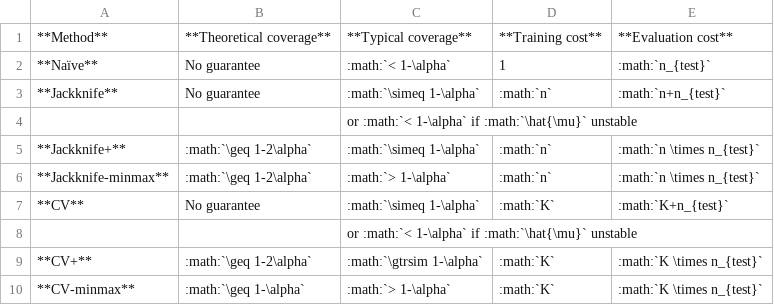
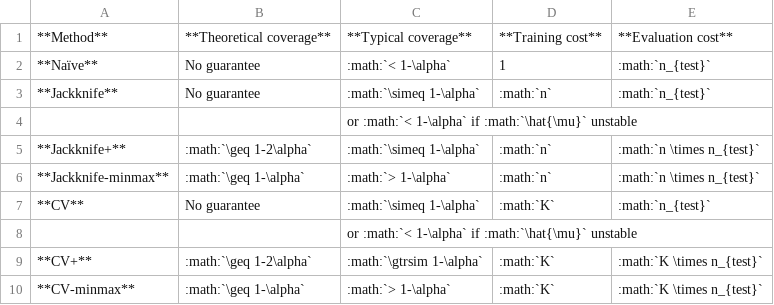
Before and after one commit to scikit-learn-contrib/MAPIE, a CSV file: doc/images/comp-methods.csv, drawn as a sheet.

Commit message:
Last modifications in the summary table.

```diff
--- a/doc/images/comp-methods.csv
+++ b/doc/images/comp-methods.csv
@@ -2,7 +2,7 @@
 **Naïve**,No guarantee,:math:`< 1-\alpha`,1,:math:`n_{test}`
-**Jackknife**,No guarantee,:math:`\simeq 1-\alpha`,:math:`n`,:math:`n+n_{test}`
+**Jackknife**,No guarantee,:math:`\simeq 1-\alpha`,:math:`n`,:math:`n_{test}`
 ,, or :math:`< 1-\alpha` if :math:`\hat{\mu}` unstable,,
 **Jackknife+**,:math:`\geq 1-2\alpha`,:math:`\simeq 1-\alpha`,:math:`n`,:math:`n \times n_{test}`
-**Jackknife-minmax**,:math:`\geq 1-2\alpha`,:math:`> 1-\alpha`,:math:`n`,:math:`n \times n_{test}`
-**CV**,No guarantee,:math:`\simeq 1-\alpha`,:math:`K`,:math:`K+n_{test}`
+**Jackknife-minmax**,:math:`\geq 1-\alpha`,:math:`> 1-\alpha`,:math:`n`,:math:`n \times n_{test}`
+**CV**,No guarantee,:math:`\simeq 1-\alpha`,:math:`K`,:math:`n_{test}`
 ,, or :math:`< 1-\alpha` if :math:`\hat{\mu}` unstable,,
```
Also changed, not shown: 1 other file.
